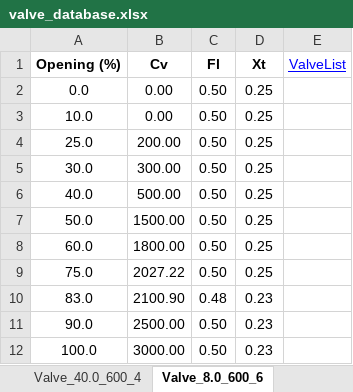
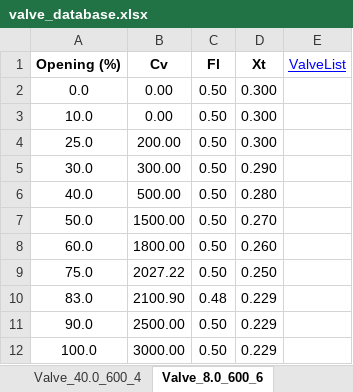
Before and after one commit to gurkkandurran-prog/Proje, an Excel workbook: valve_database.xlsx, sheet Valve_8.0_600_6, drawn as a sheet; values as stored, in another font and other column widths than the file's, no borders; the diff names each change by its address in the sheet, - before the commit and + after, or states it on an @@ line.

Commit message:
Add files via upload

```diff
--- a/valve_database.xlsx (sheet Valve_8.0_600_6)
+++ b/valve_database.xlsx (sheet Valve_8.0_600_6)
-D2:D4 (Xt): 0.25
+D2:D4 (Xt): 0.300
-D5 (Xt): 0.25
+D5 (Xt): 0.290
-D6 (Xt): 0.25
+D6 (Xt): 0.280
-D7 (Xt): 0.25
+D7 (Xt): 0.270
-D8 (Xt): 0.25
+D8 (Xt): 0.260
-D9 (Xt): 0.25
+D9 (Xt): 0.250
-D10:D12 (Xt): 0.23
+D10:D12 (Xt): 0.229
```
